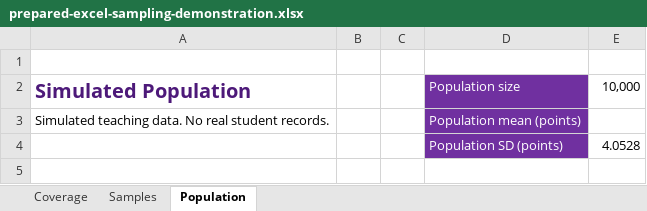
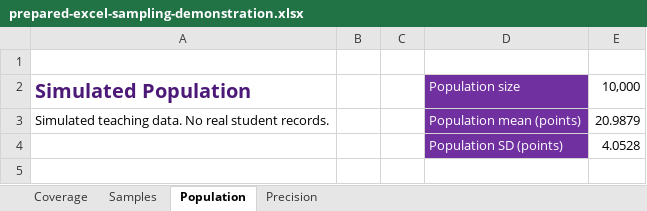
Before and after one commit to brad-cannell/aphs20203, an Excel workbook: Lecture Slides/Module 10 - Inferential Statistics—Estimation/Random Error and Confidence Intervals/assets/prepared-excel-sampling-demonstration.xlsx, sheet Population, drawn as a sheet; only a part is shown; values as stored, in another font and other column widths than the file's, no borders; the diff names each change by its address in the sheet, - before the commit and + after, or states it on an @@ line.

```diff
--- a/Lecture Slides/Module 10 - Inferential Statistics—Estimation/Random Error and Confidence Intervals/assets/prepared-excel-sampling-demonstration.xlsx (sheet Population)
+++ b/Lecture Slides/Module 10 - Inferential Statistics—Estimation/Random Error and Confidence Intervals/assets/prepared-excel-sampling-demonstration.xlsx (sheet Population)
+sheet tab: Precision
-E3: (empty)
+E3: 20.9879
```
Also changed, not shown: sheet Samples, sheet Coverage, charts or pictures, 1 other file.
